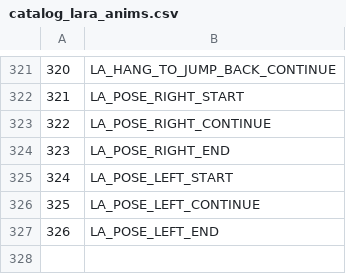
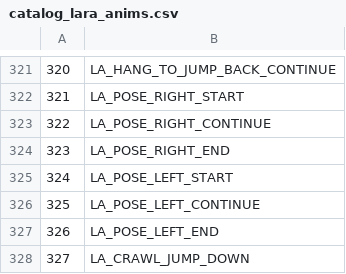
Before and after one commit to LostArtefacts/TRX, a CSV file: data/tr3/ship/cfg/catalog_lara_anims.csv, drawn as a sheet; only a part is shown, gaps mark what is left out; the diff names each change by its address in the sheet, - before the commit and + after, or states it on an @@ line.

Commit message:
lara: add crawl jump down mechanic
This allows Lara to jump out of crawlspaces.

Resolves #4878.

```diff
--- a/data/tr3/ship/cfg/catalog_lara_anims.csv
+++ b/data/tr3/ship/cfg/catalog_lara_anims.csv
+row 328: 327 | LA_CRAWL_JUMP_DOWN
```
Also changed, not shown: data/tr3/ship/cfg/catalog_lara_states.csv, 17 other files.
